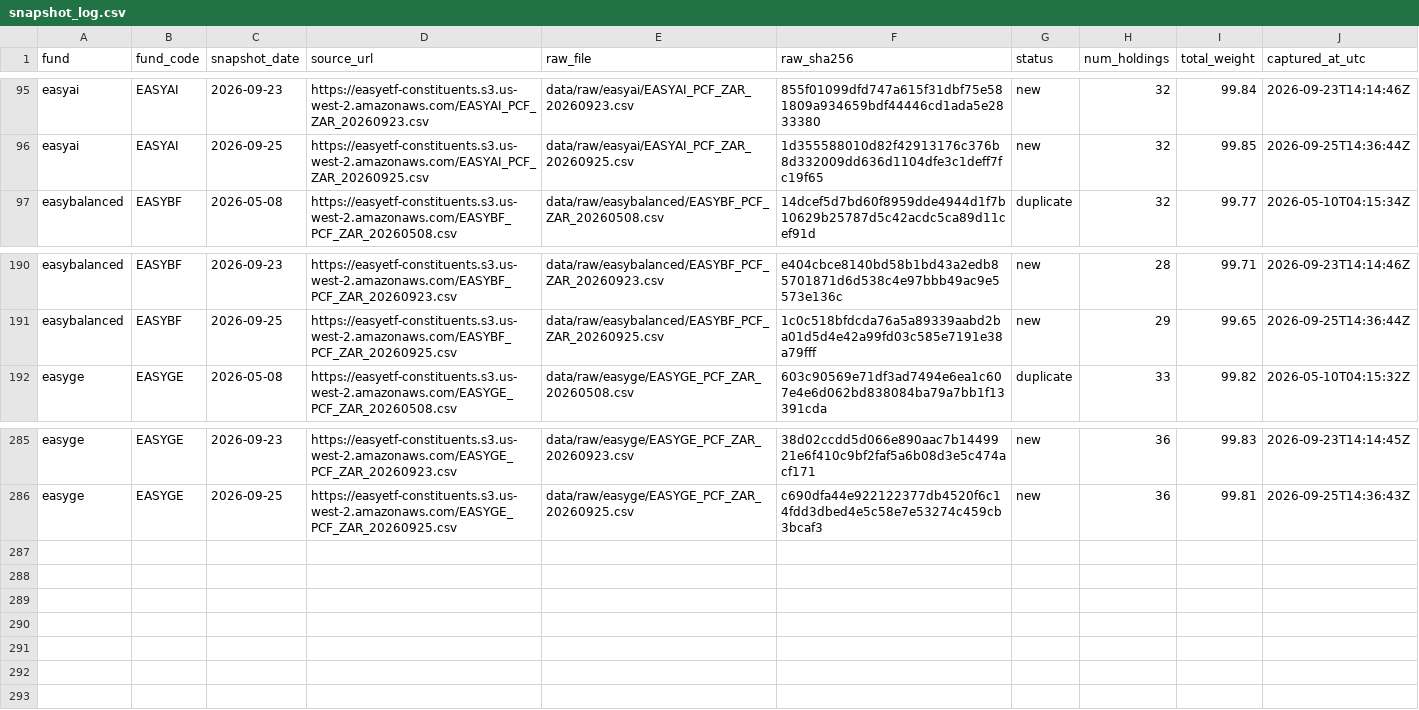
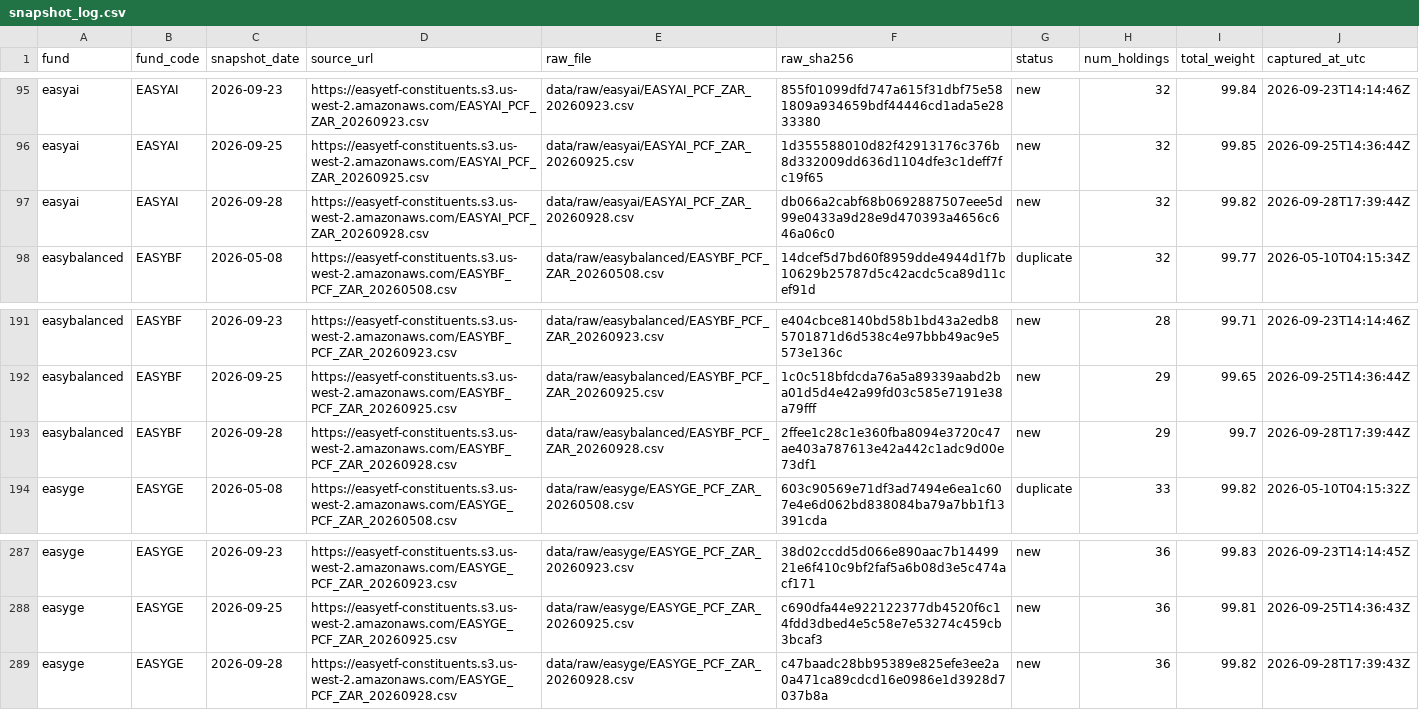
Before and after one commit to JonnIEnglish/easy-tracker, a CSV file: data/snapshot_log.csv, drawn as a sheet; only a part is shown, gaps mark what is left out.

```diff
--- a/data/snapshot_log.csv
+++ b/data/snapshot_log.csv
@@ -96,2 +96,3 @@ easyai,EASYAI,2026-09-23,https://easyetf-constituents.s3.us-west-2.amazonaws.com
 easyai,EASYAI,2026-09-25,https://easyetf-constituents.s3.us-west-2.amazonaws.com/EASYAI_PCF_ZAR_20260925.csv,data/raw/easyai/EASYAI_PCF_ZAR_20260925.csv,1d355588010d82f42913176c376b8d332009dd636d1104dfe3c1deff7fc19f65,new,32,99.85,2026-09-25T14:36:44Z
+easyai,EASYAI,2026-09-28,https://easyetf-constituents.s3.us-west-2.amazonaws.com/EASYAI_PCF_ZAR_20260928.csv,data/raw/easyai/EASYAI_PCF_ZAR_20260928.csv,db066a2cabf68b0692887507eee5d99e0433a9d28e9d470393a4656c646a06c0,new,32,99.82,2026-09-28T17:39:44Z
 easybalanced,EASYBF,2026-05-08,https://easyetf-constituents.s3.us-west-2.amazonaws.com/EASYBF_PCF_ZAR_20260508.csv,data/raw/easybalanced/EASYBF_PCF_ZAR_20260508.csv,14dcef5d7bd60f8959dde4944d1f7b10629b25787d5c42acdc5ca89d11cef91d,duplicate,32,99.77,2026-05-10T04:15:34Z
@@ -191,2 +192,3 @@ easybalanced,EASYBF,2026-09-23,https://easyetf-constituents.s3.us-west-2.amazona
 easybalanced,EASYBF,2026-09-25,https://easyetf-constituents.s3.us-west-2.amazonaws.com/EASYBF_PCF_ZAR_20260925.csv,data/raw/easybalanced/EASYBF_PCF_ZAR_20260925.csv,1c0c518bfdcda76a5a89339aabd2ba01d5d4e42a99fd03c585e7191e38a79fff,new,29,99.65,2026-09-25T14:36:44Z
+easybalanced,EASYBF,2026-09-28,https://easyetf-constituents.s3.us-west-2.amazonaws.com/EASYBF_PCF_ZAR_20260928.csv,data/raw/easybalanced/EASYBF_PCF_ZAR_20260928.csv,2ffee1c28c1e360fba8094e3720c47ae403a787613e42a442c1adc9d00e73df1,new,29,99.7,2026-09-28T17:39:44Z
 easyge,EASYGE,2026-05-08,https://easyetf-constituents.s3.us-west-2.amazonaws.com/EASYGE_PCF_ZAR_20260508.csv,data/raw/easyge/EASYGE_PCF_ZAR_20260508.csv,603c90569e71df3ad7494e6ea1c607e4e6d062bd838084ba79a7bb1f13391cda,duplicate,33,99.82,2026-05-10T04:15:32Z
@@ -286 +288,2 @@ easyge,EASYGE,2026-09-23,https://easyetf-constituents.s3.us-west-2.amazonaws.com
 easyge,EASYGE,2026-09-25,https://easyetf-constituents.s3.us-west-2.amazonaws.com/EASYGE_PCF_ZAR_20260925.csv,data/raw/easyge/EASYGE_PCF_ZAR_20260925.csv,c690dfa44e922122377db4520f6c14fdd3dbed4e5c58e7e53274c459cb3bcaf3,new,36,99.81,2026-09-25T14:36:43Z
+easyge,EASYGE,2026-09-28,https://easyetf-constituents.s3.us-west-2.amazonaws.com/EASYGE_PCF_ZAR_20260928.csv,data/raw/easyge/EASYGE_PCF_ZAR_20260928.csv,c47baadc28bb95389e825efe3ee2a0a471ca89cdcd16e0986e1d3928d7037b8a,new,36,99.82,2026-09-28T17:39:43Z
```
Also changed, not shown: data/market_price_history.csv, data/nav_history.csv, 6 other files.
